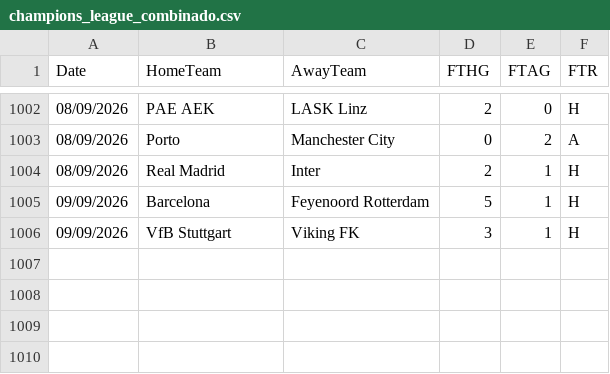
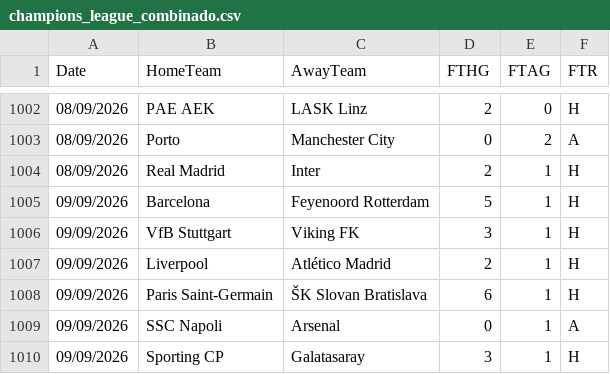
Before and after one commit to hectormera4-dotcom/premier-picks, a CSV file: champions_league_combinado.csv, drawn as a sheet; only a part is shown, gaps mark what is left out.

```diff
--- a/champions_league_combinado.csv
+++ b/champions_league_combinado.csv
@@ -1006 +1006,5 @@ Date,HomeTeam,AwayTeam,FTHG,FTAG,FTR
 09/09/2026,VfB Stuttgart,Viking FK,3,1,H
+09/09/2026,Liverpool,Atlético Madrid,2,1,H
+09/09/2026,Paris Saint-Germain,ŠK Slovan Bratislava,6,1,H
+09/09/2026,SSC Napoli,Arsenal,0,1,A
+09/09/2026,Sporting CP,Galatasaray,3,1,H
```
Also changed, not shown: picks_del_dia_primeira_liga.csv.
